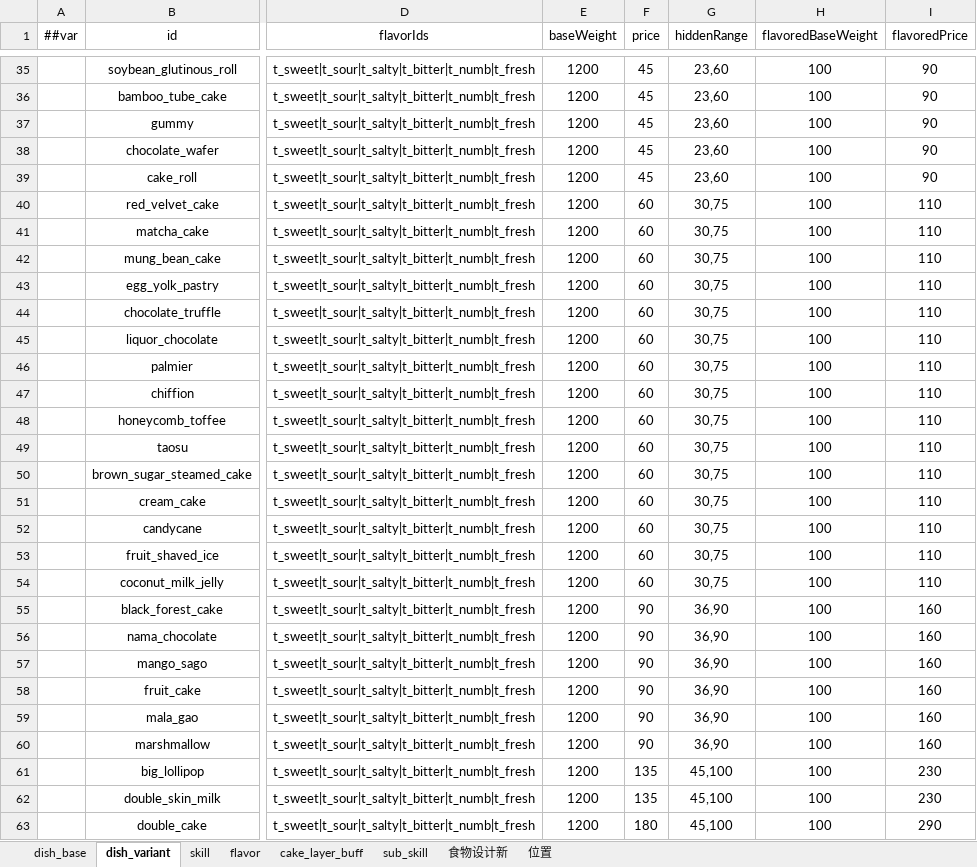
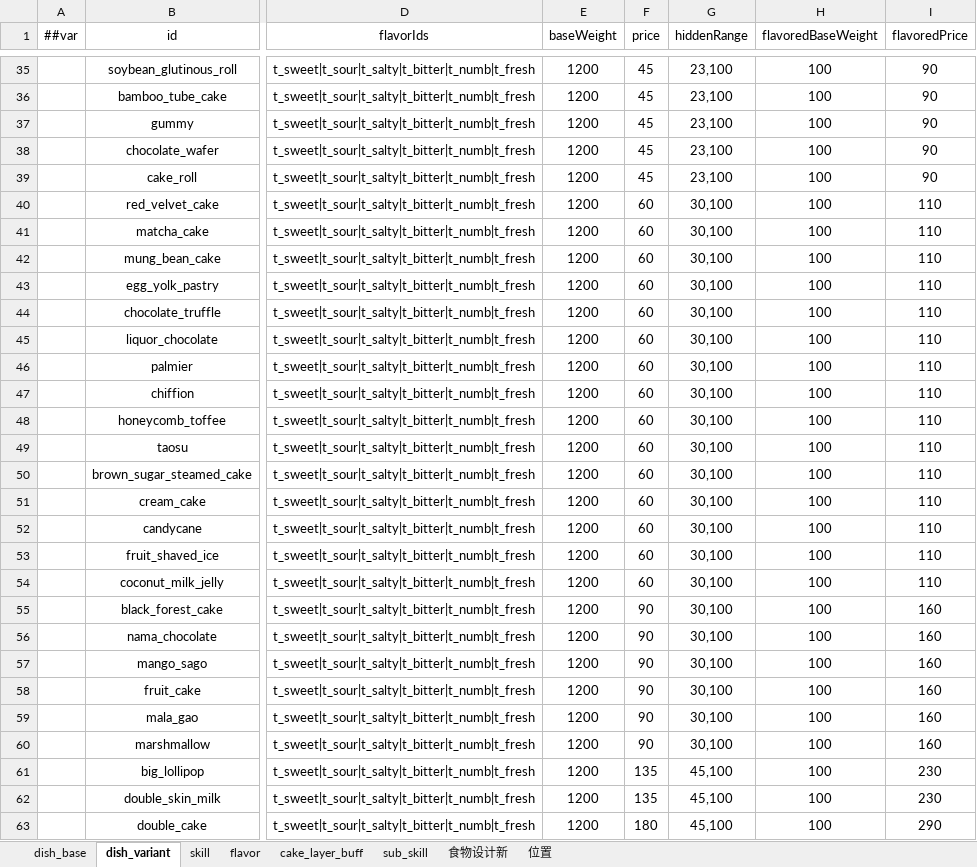
Before and after one commit to 2563495284/gourmetproject, an Excel workbook: GourmetProject/GameConfig/Datas/dish.xlsx, sheet dish_variant, drawn as a sheet; only a part is shown, gaps mark what is left out; values as stored, in another font and other column widths than the file's, no borders; the diff covers the shown part only; the diff names each change by its address in the sheet, - before the commit and + after, or states it on an @@ line.

```diff
--- a/GourmetProject/GameConfig/Datas/dish.xlsx (sheet dish_variant)
+++ b/GourmetProject/GameConfig/Datas/dish.xlsx (sheet dish_variant)
-G35:G39 (hiddenRange): 23,60
+G35:G39 (hiddenRange): 23,100
-G40:G54 (hiddenRange): 30,75
+G40:G54 (hiddenRange): 30,100
-G55:G60 (hiddenRange): 36,90
+G55:G60 (hiddenRange): 30,100
```
Also changed, not shown: 27 edited cells elsewhere in this sheet, 1 other file.
